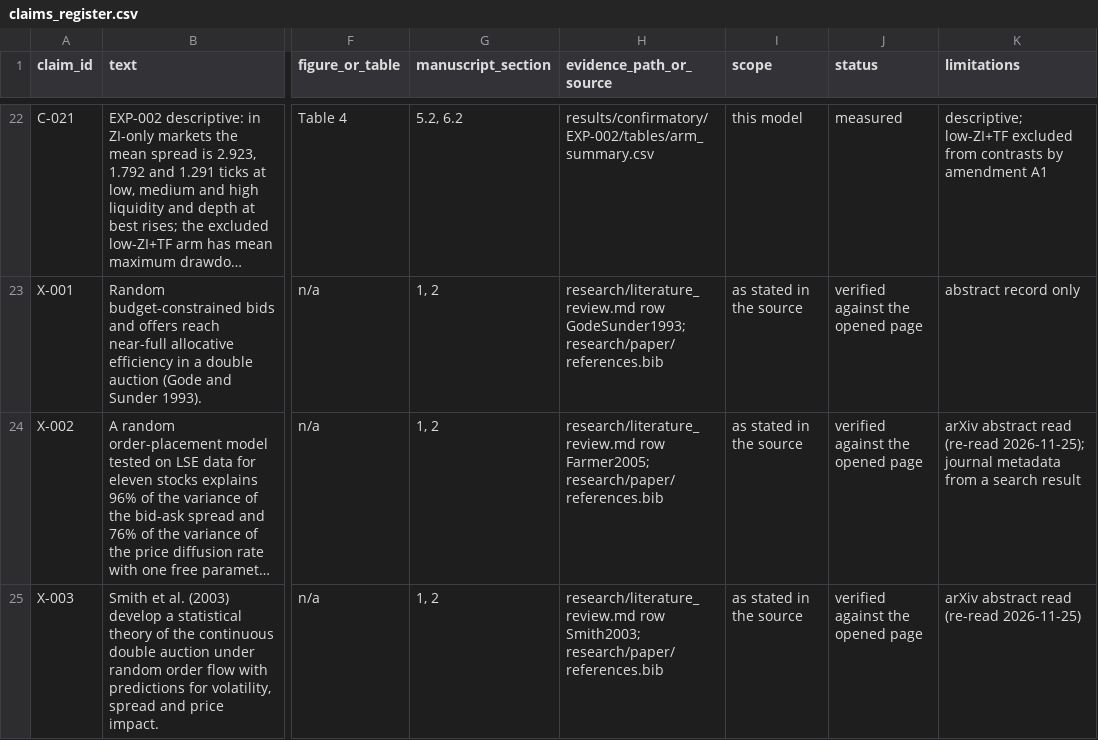
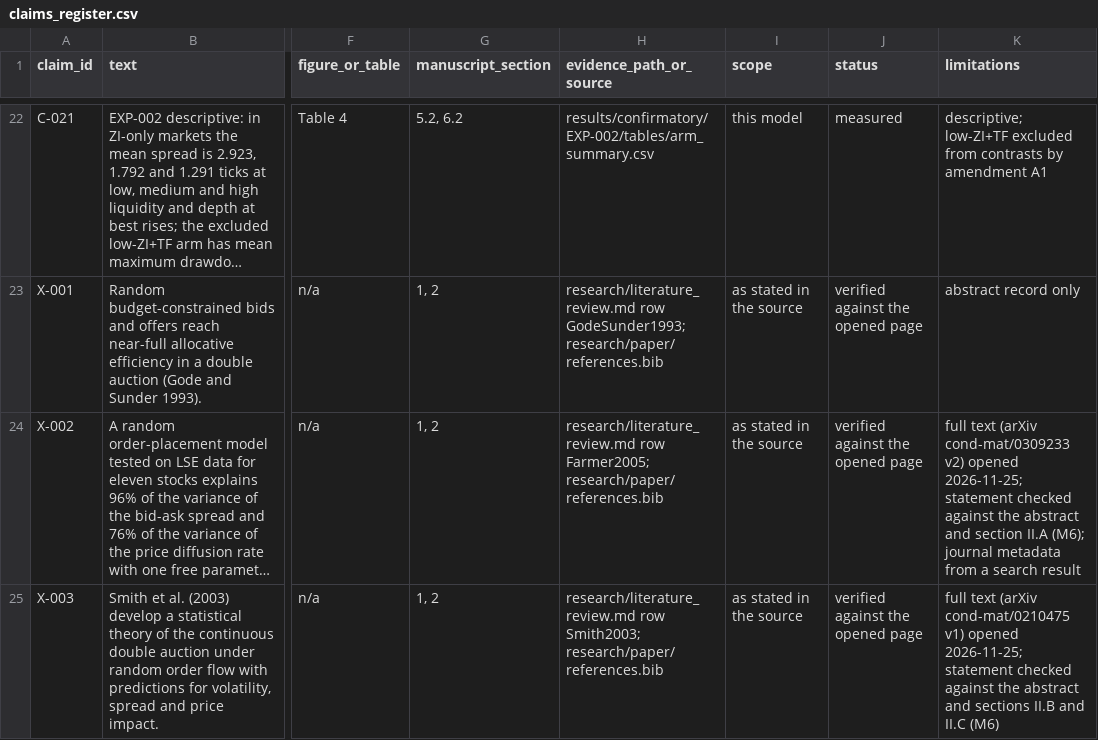
Before and after one commit to mohamedbechirkefi/market-order-book-agents, a CSV file: research/claims_register.csv, drawn as a sheet; only a part is shown, gaps mark what is left out; long unchanged cells end in …; the diff covers the shown part only; the diff names each change by its address in the sheet, - before the commit and + after, or states it on an @@ line.

```diff
--- a/research/claims_register.csv
+++ b/research/claims_register.csv
-K24 (limitations): arXiv abstract read (re-read 2026-11-25); journal metadata…
+K24 (limitations): full text (arXiv cond-mat/0309233 v2) opened 2026-11-25; statement checked against the abstract and section II.A (M6); journal metadata…
-K25 (limitations): arXiv abstract read (re-read 2026-11-25)
+K25 (limitations): full text (arXiv cond-mat/0210475 v1) opened 2026-11-25; statement checked against the abstract and sections II.B and II.C (M6)
```
Also changed, not shown: 2 edited cells elsewhere in this file, 39 other files.
